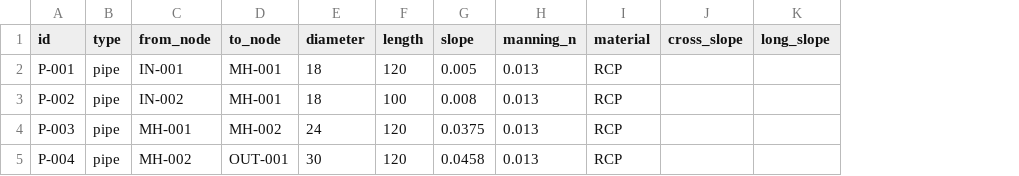
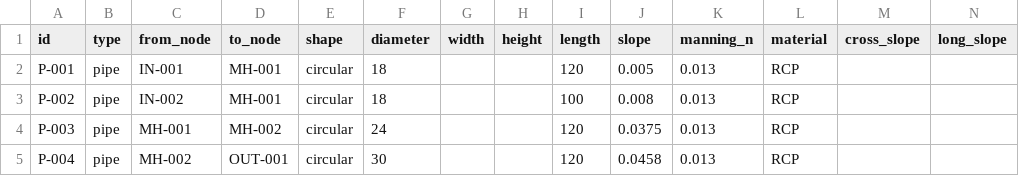
Before and after one commit to samuel-kreimeyer/hec22, a CSV file: templates/conduits.csv, drawn as a sheet; the diff names each change by its address in the sheet, - before the commit and + after, or states it on an @@ line.

```diff
--- a/templates/conduits.csv
+++ b/templates/conduits.csv
+column E (shape), rows 2-5: all circular
+column G (width), empty
+column H (height), empty
```
Also changed, not shown: 13 other files.
